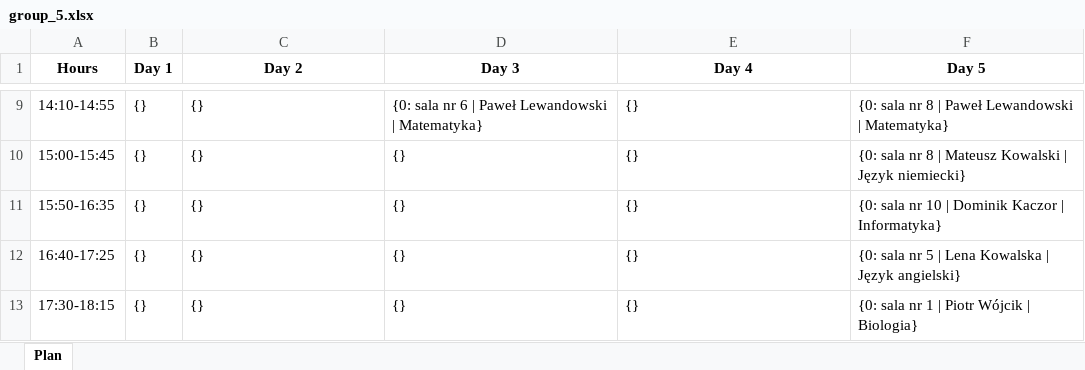
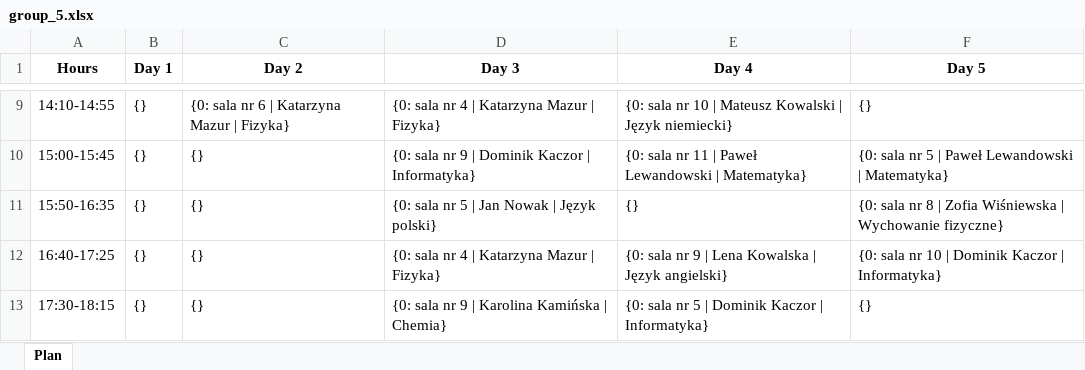
Before and after one commit to DanielJurkowski/TimetablingProblem, an Excel workbook: data/generated_data/best_solution/timetables/group_5.xlsx, sheet Plan, drawn as a sheet; only a part is shown, gaps mark what is left out; values as stored, in another font and other column widths than the file's, no borders; the diff covers the shown part only; the diff names each change by its address in the sheet, - before the commit and + after, or states it on an @@ line.

```diff
--- a/data/generated_data/best_solution/timetables/group_5.xlsx (sheet Plan)
+++ b/data/generated_data/best_solution/timetables/group_5.xlsx (sheet Plan)
-C9 (Day 2): {}
+C9 (Day 2): {0: sala nr 6 | Katarzyna Mazur | Fizyka}
-D9 (Day 3): {0: sala nr 6 | Paweł Lewandowski | Matematyka}
+D9 (Day 3): {0: sala nr 4 | Katarzyna Mazur | Fizyka}
-E9 (Day 4): {}
+E9 (Day 4): {0: sala nr 10 | Mateusz Kowalski | Język niemiecki}
-F9 (Day 5): {0: sala nr 8 | Paweł Lewandowski | Matematyka}
+F9 (Day 5): {}
-D10 (Day 3): {}
+D10 (Day 3): {0: sala nr 9 | Dominik Kaczor | Informatyka}
-E10 (Day 4): {}
+E10 (Day 4): {0: sala nr 11 | Paweł Lewandowski | Matematyka}
-F10 (Day 5): …sala nr 8 | Mateusz Kowalski | Język niemiecki}
+F10 (Day 5): …sala nr 5 | Paweł Lewandowski | Matematyka}
-D11 (Day 3): {}
+D11 (Day 3): {0: sala nr 5 | Jan Nowak | Język polski}
-F11 (Day 5): …sala nr 10 | Dominik Kaczor | Informatyka}
+F11 (Day 5): …sala nr 8 | Zofia Wiśniewska | Wychowanie fizyczne}
-D12 (Day 3): {}
+D12 (Day 3): {0: sala nr 4 | Katarzyna Mazur | Fizyka}
-E12 (Day 4): {}
+E12 (Day 4): {0: sala nr 9 | Lena Kowalska | Język angielski}
-F12 (Day 5): …sala nr 5 | Lena Kowalska | Język angielski}
+F12 (Day 5): …sala nr 10 | Dominik Kaczor | Informatyka}
-D13 (Day 3): {}
+D13 (Day 3): {0: sala nr 9 | Karolina Kamińska | Chemia}
-E13 (Day 4): {}
+E13 (Day 4): {0: sala nr 5 | Dominik Kaczor | Informatyka}
-F13 (Day 5): {0: sala nr 1 | Piotr Wójcik | Biologia}
+F13 (Day 5): {}
```
Also changed, not shown: 32 edited cells elsewhere in this sheet, data/generated_data/best_solution/timetables/group_0.xlsx, data/generated_data/best_solution/timetables/group_1.xlsx, 27 other files.
